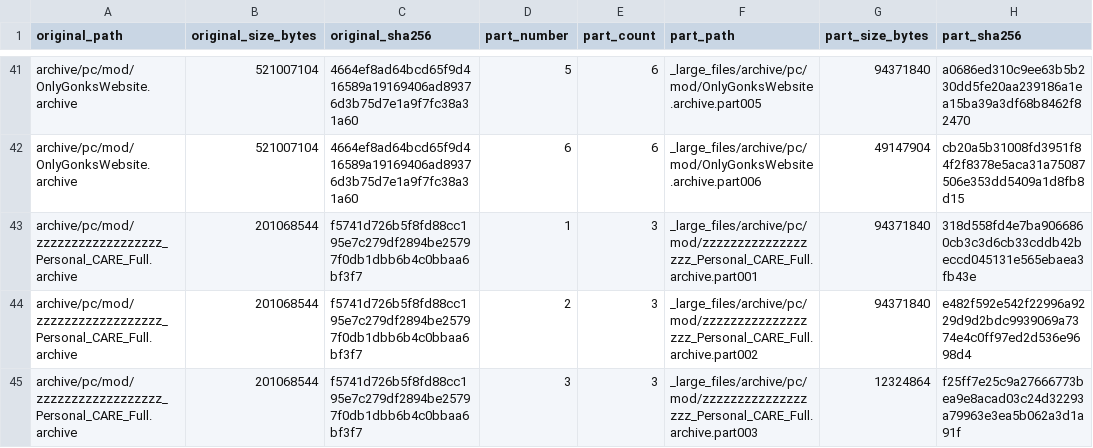
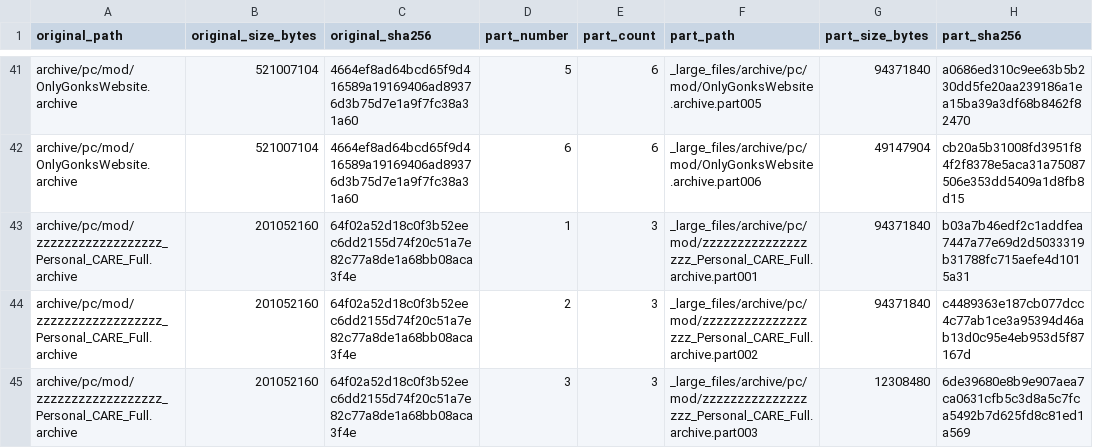
Before and after one commit to GreenManNK/Cyberpunk-2077-mod, a TSV file: _large_files/LARGE_FILE_PARTS.tsv, drawn as a sheet; only a part is shown, gaps mark what is left out.

```diff
--- a/_large_files/LARGE_FILE_PARTS.tsv
+++ b/_large_files/LARGE_FILE_PARTS.tsv
@@ -42,4 +42,4 @@
 "archive/pc/mod/OnlyGonksWebsite.archive"	"521007104"	"4664ef8ad64bcd65f9d416589a19169406ad89376d3b75d7e1a9f7fc38a31a60"	"6"	"6"	"_large_files/archive/pc/mod/OnlyGonksWebsite.archive.part006"	"49147904"	"cb20a5b31008fd3951f84f2f8378e5aca31a75087506e353dd5409a1d8fb8d15"
-"archive/pc/mod/zzzzzzzzzzzzzzzzzz_Personal_CARE_Full.archive"	"201068544"	"f5741d726b5f8fd88cc195e7c279df2894be25797f0db1dbb6b4c0bbaa6bf3f7"	"1"	"3"	"_large_files/archive/pc/mod/zzzzzzzzzzzzzzzzzz_Personal_CARE_Full.archive.part001"	"94371840"	"318d558fd4e7ba9066860cb3c3d6cb33cddb42beccd045131e565ebaea3fb43e"
-"archive/pc/mod/zzzzzzzzzzzzzzzzzz_Personal_CARE_Full.archive"	"201068544"	"f5741d726b5f8fd88cc195e7c279df2894be25797f0db1dbb6b4c0bbaa6bf3f7"	"2"	"3"	"_large_files/archive/pc/mod/zzzzzzzzzzzzzzzzzz_Personal_CARE_Full.archive.part002"	"94371840"	"e482f592e542f22996a9229d9d2bdc9939069a7374e4c0ff97ed2d536e9698d4"
-"archive/pc/mod/zzzzzzzzzzzzzzzzzz_Personal_CARE_Full.archive"	"201068544"	"f5741d726b5f8fd88cc195e7c279df2894be25797f0db1dbb6b4c0bbaa6bf3f7"	"3"	"3"	"_large_files/archive/pc/mod/zzzzzzzzzzzzzzzzzz_Personal_CARE_Full.archive.part003"	"12324864"	"f25ff7e25c9a27666773bea9e8acad03c24d32293a79963e3ea5b062a3d1a91f"
+"archive/pc/mod/zzzzzzzzzzzzzzzzzz_Personal_CARE_Full.archive"	"201052160"	"64f02a52d18c0f3b52eec6dd2155d74f20c51a7e82c77a8de1a68bb08aca3f4e"	"1"	"3"	"_large_files/archive/pc/mod/zzzzzzzzzzzzzzzzzz_Personal_CARE_Full.archive.part001"	"94371840"	"b03a7b46edf2c1addfea7447a77e69d2d5033319b31788fc715aefe4d1015a31"
+"archive/pc/mod/zzzzzzzzzzzzzzzzzz_Personal_CARE_Full.archive"	"201052160"	"64f02a52d18c0f3b52eec6dd2155d74f20c51a7e82c77a8de1a68bb08aca3f4e"	"2"	"3"	"_large_files/archive/pc/mod/zzzzzzzzzzzzzzzzzz_Personal_CARE_Full.archive.part002"	"94371840"	"c4489363e187cb077dcc4c77ab1ce3a95394d46ab13d0c95e4eb953d5f87167d"
+"archive/pc/mod/zzzzzzzzzzzzzzzzzz_Personal_CARE_Full.archive"	"201052160"	"64f02a52d18c0f3b52eec6dd2155d74f20c51a7e82c77a8de1a68bb08aca3f4e"	"3"	"3"	"_large_files/archive/pc/mod/zzzzzzzzzzzzzzzzzz_Personal_CARE_Full.archive.part003"	"12308480"	"6de39680e8b9e907aea7ca0631cfb5c3d8a5c7fca5492b7d625fd8c81ed1a569"
```
Also changed, not shown: 7 other files.
